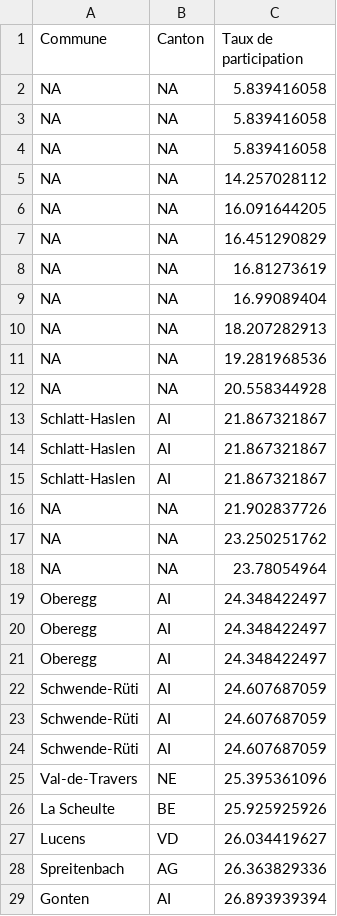
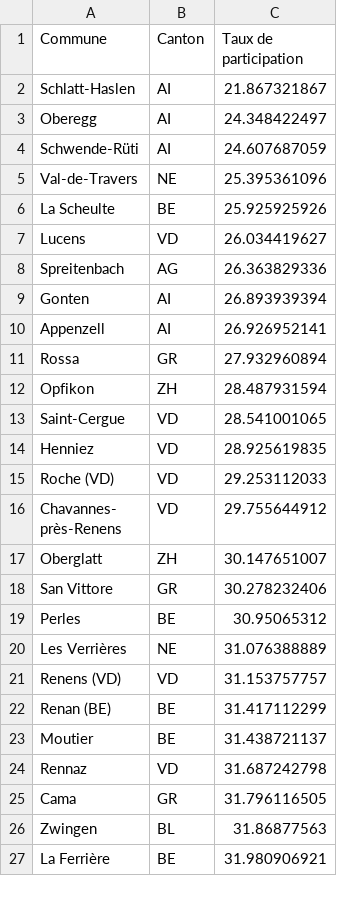
Before and after one commit to vey83/CN_2019, a CSV file: pop/output/FR/flop_parti.csv, drawn as a sheet; only a part is shown; the shorter side is filled out with more unchanged rows; removed rows and columns are numbered as before the commit, all else as after; the diff covers the shown part only; the diff names each change by its address in the sheet, - before the commit and + after, or states it on an @@ line.

Commit message:
version 2.0

```diff
--- a/pop/output/FR/flop_parti.csv
+++ b/pop/output/FR/flop_parti.csv
-row 2: NA | NA | 5.839416058
-row 3: NA | NA | 5.839416058
-row 4: NA | NA | 5.839416058
-row 5: NA | NA | 14.257028112
-row 6: NA | NA | 16.091644205
-row 7: NA | NA | 16.451290829
-row 8: NA | NA | 16.81273619
-row 9: NA | NA | 16.99089404
-row 10: NA | NA | 18.207282913
-row 11: NA | NA | 19.281968536
-row 12: NA | NA | 20.558344928
-row 14: Schlatt-Haslen | AI | 21.867321867
-row 15: Schlatt-Haslen | AI | 21.867321867
-row 16: NA | NA | 21.902837726
-row 17: NA | NA | 23.250251762
-row 18: NA | NA | 23.78054964
-row 20: Oberegg | AI | 24.348422497
-row 21: Oberegg | AI | 24.348422497
-row 22: Schwende-Rüti | AI | 24.607687059
-row 23: Schwende-Rüti | AI | 24.607687059
```
Also changed, not shown: 14 added rows and 4 removed rows elsewhere in this file.
